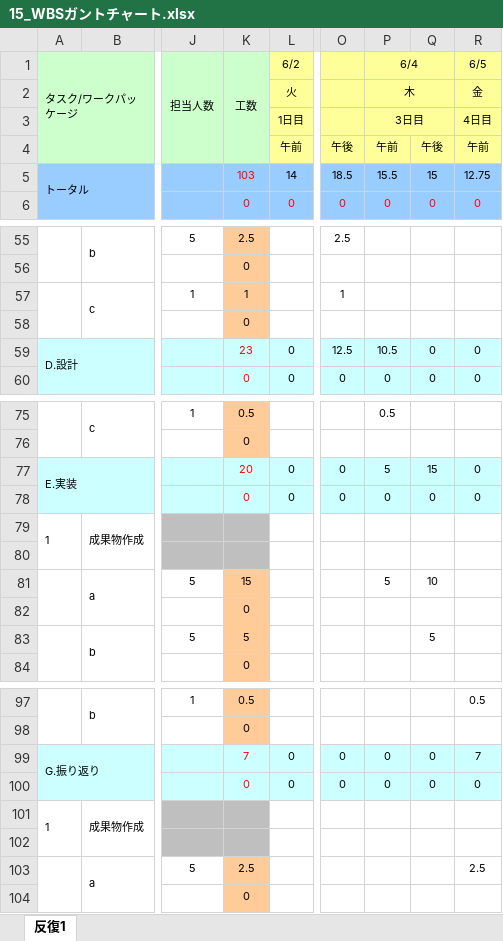
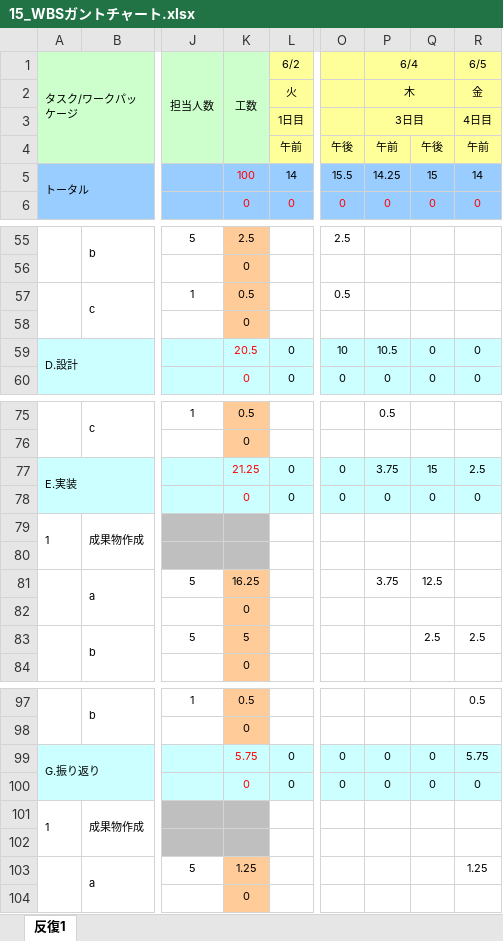
Before and after one commit to TateishiNahoko/-15, an Excel workbook: 15_WBSガントチャート.xlsx, sheet 反復1, drawn as a sheet; only a part is shown, gaps mark what is left out; values as stored, in another font and other column widths than the file's, no borders; charts and pictures and conditional formats not drawn; the diff covers the shown part only; the diff names each change by its address in the sheet, - before the commit and + after, or states it on an @@ line.

Commit message:
メッセージ

```diff
--- a/15_WBSガントチャート.xlsx (sheet 反復1)
+++ b/15_WBSガントチャート.xlsx (sheet 反復1)
-K5 (工数): 103
+K5 (工数): 100
-O5: 18.5
+O5: 15.5
-P5 (6/4): 15.5
+P5 (6/4): 14.25
-R5 (6/5): 12.75
+R5 (6/5): 14
-K57 (工数): 1
+K57 (工数): 0.5
-O57: 1
+O57: 0.5
-K59 (工数): 23
+K59 (工数): 20.5
-O59: 12.5
+O59: 10
-K77 (工数): 20
+K77 (工数): 21.25
-P77 (6/4): 5
+P77 (6/4): 3.75
-R77 (6/5): 0
+R77 (6/5): 2.5
-K81 (工数): 15
+K81 (工数): 16.25
-P81 (6/4): 5
+P81 (6/4): 3.75
-Q81: 10
+Q81: 12.5
-Q83: 5
+Q83: 2.5
-R83 (6/5): (empty)
+R83 (6/5): 2.5
-K99 (工数): 7
+K99 (工数): 5.75
-R99 (6/5): 7
+R99 (6/5): 5.75
-K103 (工数): 2.5
+K103 (工数): 1.25
-R103 (6/5): 2.5
+R103 (6/5): 1.25
```
Also changed, not shown: 4 edited cells elsewhere in this sheet.
